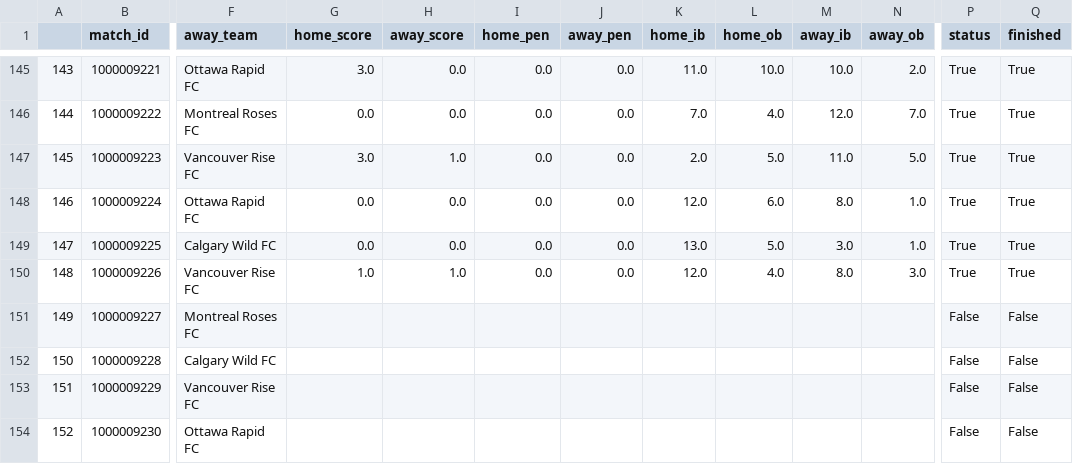
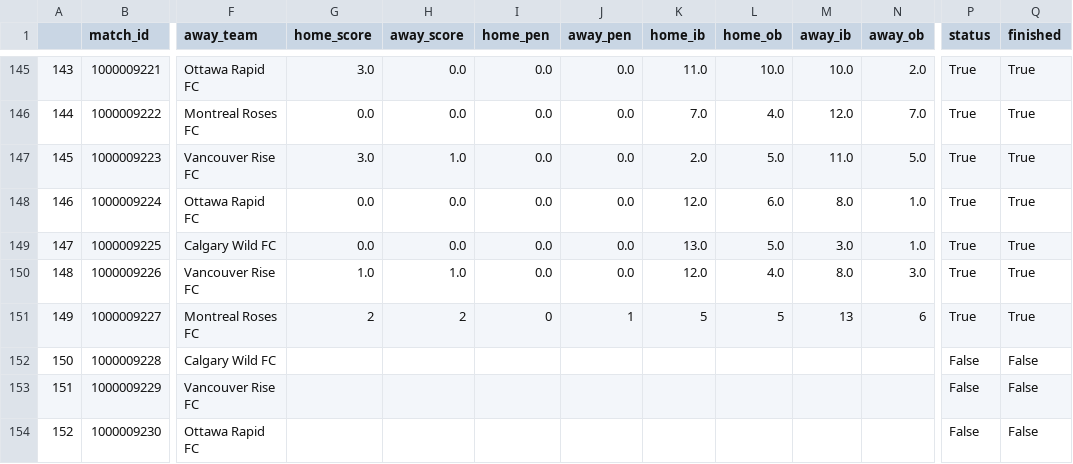
Before and after one commit to ajrb93/nsl_analytics_app, a CSV file: data/Matches.csv, drawn as a sheet; only a part is shown, gaps mark what is left out; the diff names each change by its address in the sheet, - before the commit and + after, or states it on an @@ line.

```diff
--- a/data/Matches.csv
+++ b/data/Matches.csv
-G151 (home_score): (empty)
+G151 (home_score): 2
-H151 (away_score): (empty)
+H151 (away_score): 2
-I151 (home_pen): (empty)
+I151 (home_pen): 0
-J151 (away_pen): (empty)
+J151 (away_pen): 1
-K151 (home_ib): (empty)
+K151 (home_ib): 5
-L151 (home_ob): (empty)
+L151 (home_ob): 5
-M151 (away_ib): (empty)
+M151 (away_ib): 13
-N151 (away_ob): (empty)
+N151 (away_ob): 6
-P151 (status): False
+P151 (status): True
-Q151 (finished): False
+Q151 (finished): True
```
Also changed, not shown: 2 other files.
